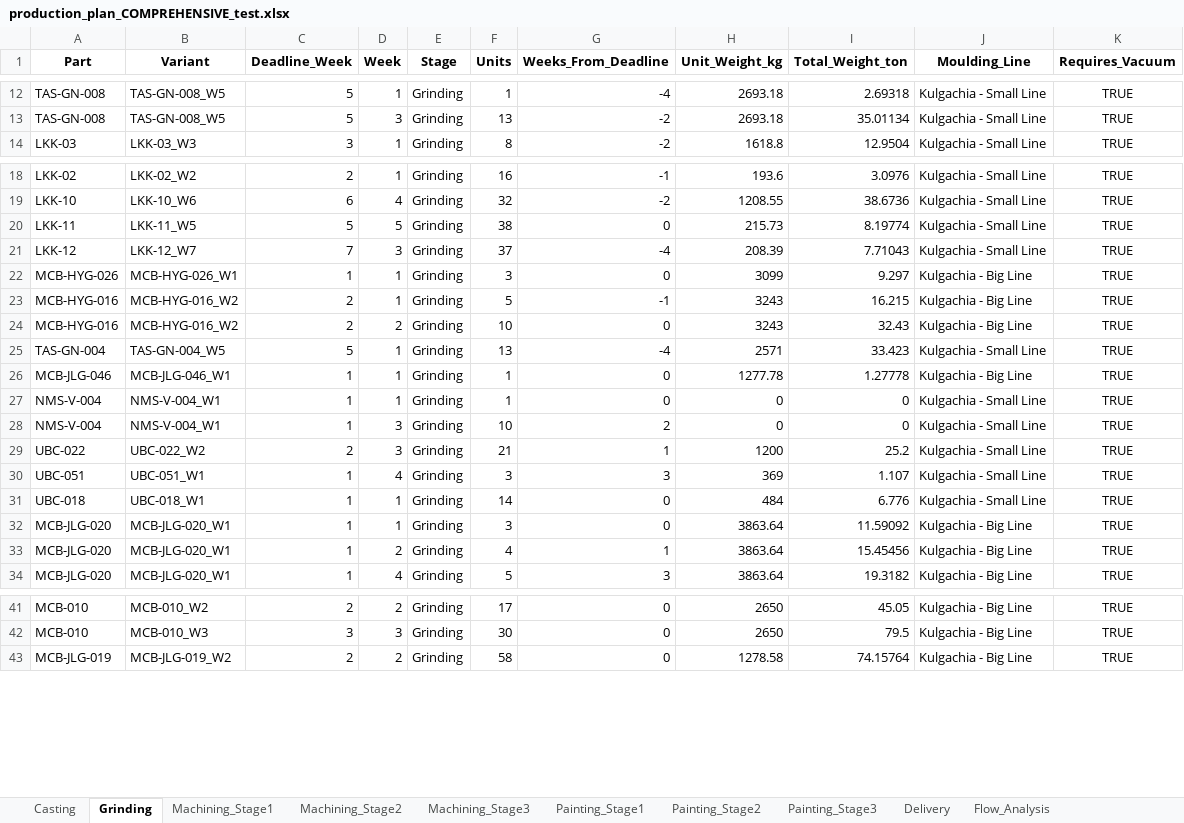
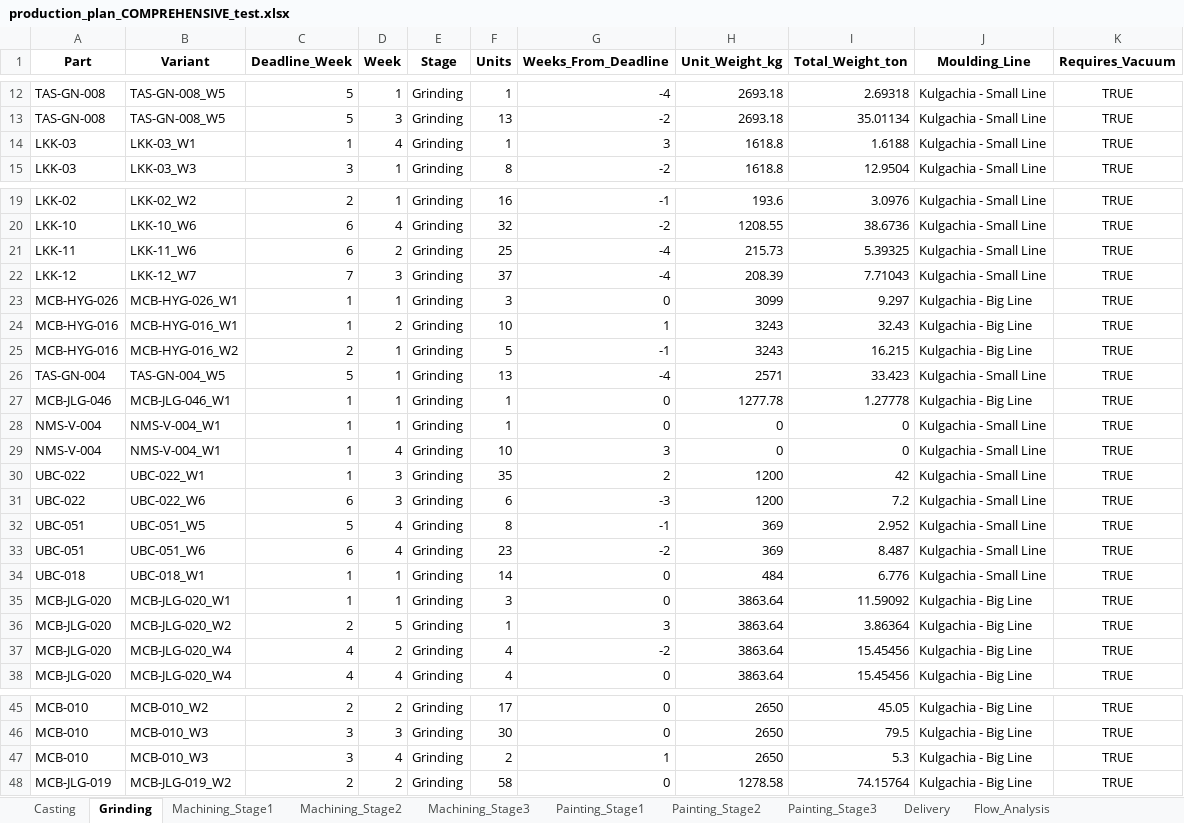
Before and after one commit to Monishkumarvr/PP-C, an Excel workbook: production_plan_COMPREHENSIVE_test.xlsx, sheet Grinding, drawn as a sheet; only a part is shown, gaps mark what is left out; values as stored, in another font and other column widths than the file's, no borders; removed rows and columns are numbered as before the commit, all else as after; the diff covers the shown part only; the diff names each change by its address in the sheet, - before the commit and + after, or states it on an @@ line.

```diff
--- a/production_plan_COMPREHENSIVE_test.xlsx (sheet Grinding)
+++ b/production_plan_COMPREHENSIVE_test.xlsx (sheet Grinding)
+row 14: LKK-03 | LKK-03_W1 | 1 | 4 | Grinding | 1 | 3 | 1618.8 | 1.6188 | Kulgachia - Small Line | TRUE
-B21 (Variant): LKK-11_W5
+B21 (Variant): LKK-11_W6
-C21 (Deadline_Week): 5
+C21 (Deadline_Week): 6
-D21 (Week): 5
+D21 (Week): 2
-F21 (Units): 38
+F21 (Units): 25
-G21 (Weeks_From_Deadline): 0
+G21 (Weeks_From_Deadline): -4
-I21 (Total_Weight_ton): 8.19774
+I21 (Total_Weight_ton): 5.39325
+row 24: MCB-HYG-016 | MCB-HYG-016_W1 | 1 | 2 | Grinding | 10 | 1 | 3243 | 32.43 | Kulgachia - Big Line | TRUE
-row 24: MCB-HYG-016 | MCB-HYG-016_W2 | 2 | 2 | Grinding | 10 | 0 | 3243 | 32.43 | Kulgachia - Big Line | TRUE
-D29 (Week): 3
+D29 (Week): 4
-G29 (Weeks_From_Deadline): 2
+G29 (Weeks_From_Deadline): 3
-B30 (Variant): UBC-022_W2
+B30 (Variant): UBC-022_W1
-C30 (Deadline_Week): 2
+C30 (Deadline_Week): 1
-F30 (Units): 21
+F30 (Units): 35
-G30 (Weeks_From_Deadline): 1
+G30 (Weeks_From_Deadline): 2
-I30 (Total_Weight_ton): 25.2
+I30 (Total_Weight_ton): 42
+row 31: UBC-022 | UBC-022_W6 | 6 | 3 | Grinding | 6 | -3 | 1200 | 7.2 | Kulgachia - Small Line | TRUE
-B32 (Variant): UBC-051_W1
+B32 (Variant): UBC-051_W5
-C32 (Deadline_Week): 1
+C32 (Deadline_Week): 5
-F32 (Units): 3
+F32 (Units): 8
-G32 (Weeks_From_Deadline): 3
+G32 (Weeks_From_Deadline): -1
-I32 (Total_Weight_ton): 1.107
+I32 (Total_Weight_ton): 2.952
+row 33: UBC-051 | UBC-051_W6 | 6 | 4 | Grinding | 23 | -2 | 369 | 8.487 | Kulgachia - Small Line | TRUE
+row 36: MCB-JLG-020 | MCB-JLG-020_W2 | 2 | 5 | Grinding | 1 | 3 | 3863.64 | 3.86364 | Kulgachia - Big Line | TRUE
-B37:B38 (Variant): MCB-JLG-020_W1
+B37:B38 (Variant): MCB-JLG-020_W4
-C37:C38 (Deadline_Week): 1
+C37:C38 (Deadline_Week): 4
-G37 (Weeks_From_Deadline): 1
+G37 (Weeks_From_Deadline): -2
-F38 (Units): 5
+F38 (Units): 4
-G38 (Weeks_From_Deadline): 3
+G38 (Weeks_From_Deadline): 0
-I38 (Total_Weight_ton): 19.3182
+I38 (Total_Weight_ton): 15.45456
+row 47: MCB-010 | MCB-010_W3 | 3 | 4 | Grinding | 2 | 1 | 2650 | 5.3 | Kulgachia - Big Line | TRUE
```
Also changed, not shown: 2 added rows and 14 edited cells elsewhere in this sheet, sheet Part_Daily_Schedule, sheet Daily_Schedule, sheet Machining_Stage1, sheet Shipment_Allocation, sheet Machining_Stage2, sheet Painting_Stage1, 8 more sheets, 1 other file.
